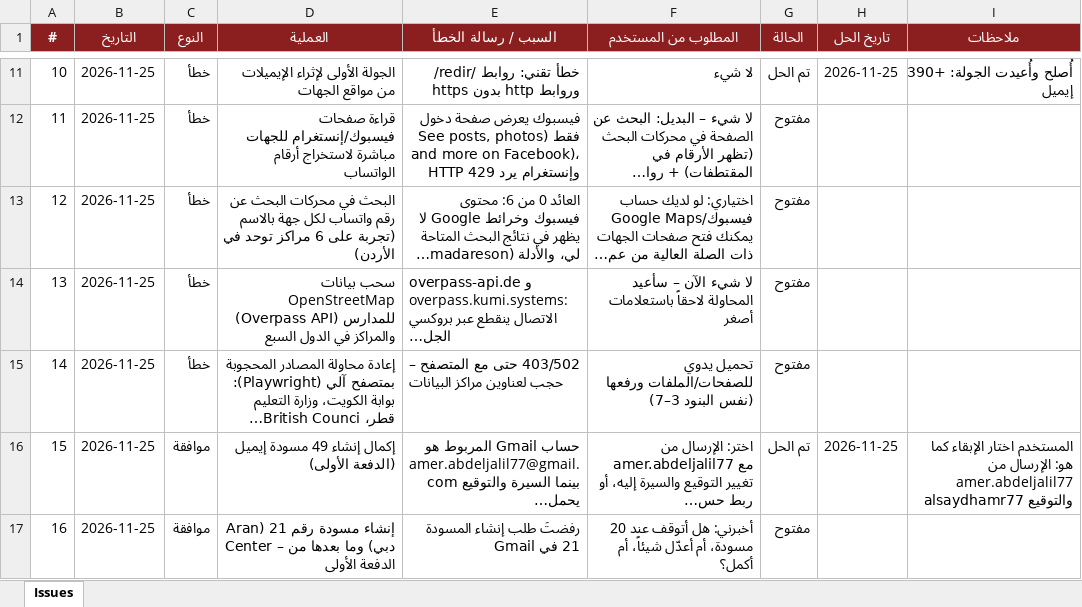
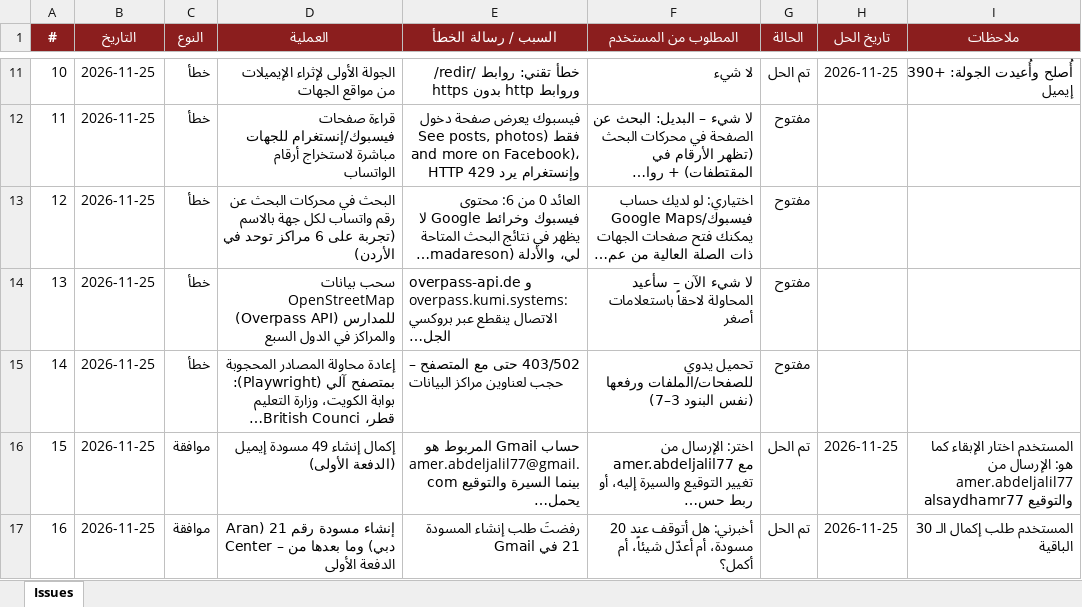
Before and after one commit to apptawfeer-blip/Job-application-11, an Excel workbook: output/issues_log.xlsx, sheet Issues, drawn as a sheet; only a part is shown, gaps mark what is left out; long unchanged cells end in …; values as stored, in another font and other column widths than the file's, no borders; the diff names each change by its address in the sheet, - before the commit and + after, or states it on an @@ line.

```diff
--- a/output/issues_log.xlsx (sheet Issues)
+++ b/output/issues_log.xlsx (sheet Issues)
-G17 (الحالة): مفتوح
+G17 (الحالة): تم الحل
-H17 (تاريخ الحل): (empty)
+H17 (تاريخ الحل): 2026-11-25
-I17 (ملاحظات): (empty)
+I17 (ملاحظات): المستخدم طلب إكمال الـ 30 الباقية
```
Also changed, not shown: 3 other files.
